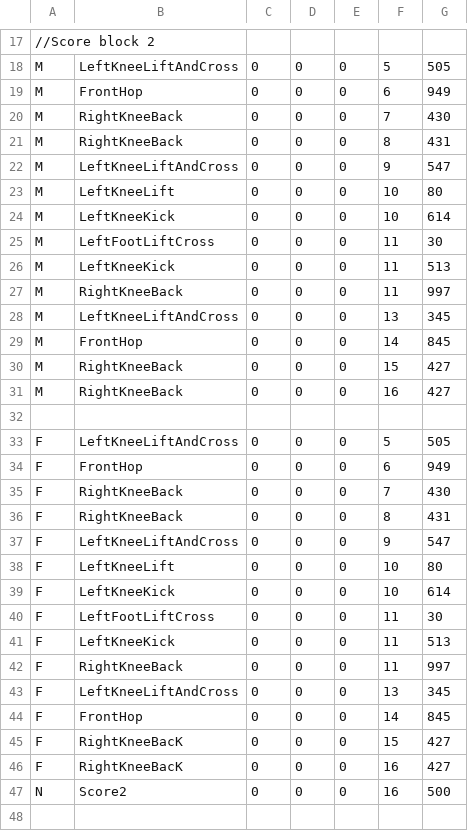
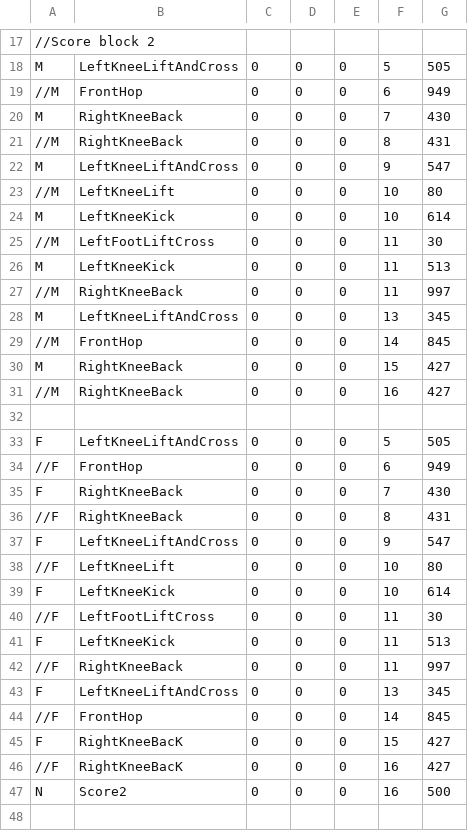
Before and after one commit to emzillabot/lebanon-kinect-final, a CSV file: LebaneseKinect/LebaneseKinect/DanceFiles/Lebanon3Actual.csv, drawn as a sheet; only a part is shown, gaps mark what is left out; the diff covers the shown part only; the diff names each change by its address in the sheet, - before the commit and + after, or states it on an @@ line.

```diff
--- a/LebaneseKinect/LebaneseKinect/DanceFiles/Lebanon3Actual.csv
+++ b/LebaneseKinect/LebaneseKinect/DanceFiles/Lebanon3Actual.csv
-A19: M
+A19: //M
-A21: M
+A21: //M
-A23: M
+A23: //M
-A25: M
+A25: //M
-A27: M
+A27: //M
-A29: M
+A29: //M
-A31: M
+A31: //M
-A34: F
+A34: //F
-A36: F
+A36: //F
-A38: F
+A38: //F
-A40: F
+A40: //F
-A42: F
+A42: //F
-A44: F
+A44: //F
-A46: F
+A46: //F
```
Also changed, not shown: 55 edited cells elsewhere in this file, LebaneseKinect/LebaneseKinect/DanceFiles/Lebanon2.csv, LebaneseKinect/LebaneseKinect/bin/x86/Debug/DanceFiles/Lebanon2.csv, 8 other files.
